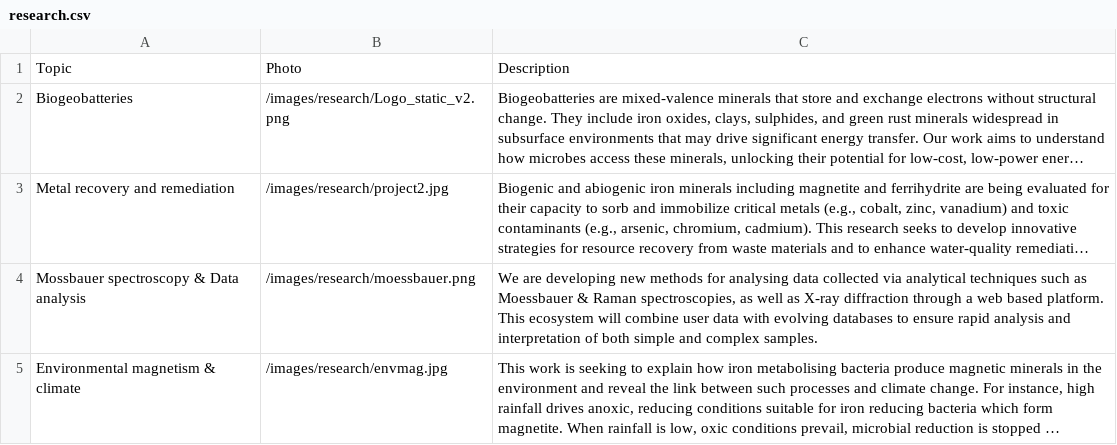
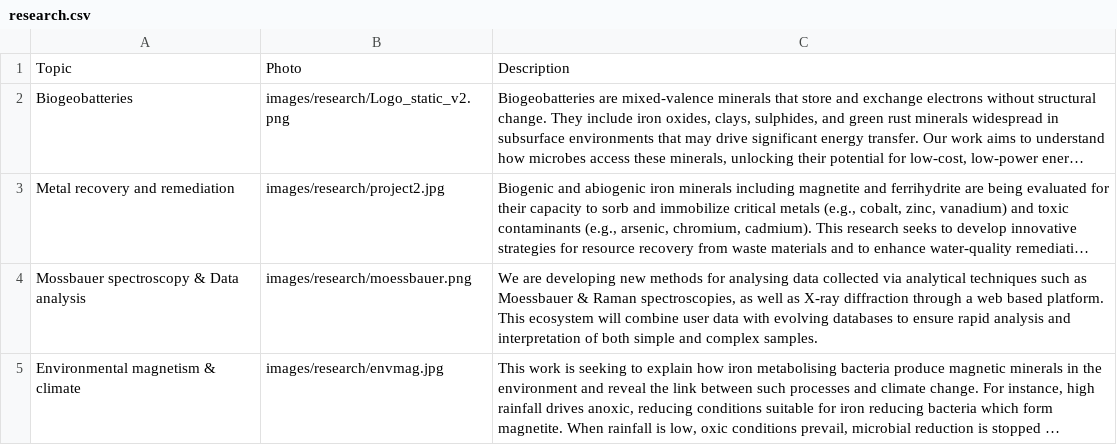
Before and after one commit to envmin/bristolbiogeochem, a CSV file: csv/research.csv, drawn as a sheet; long unchanged cells end in …; the diff names each change by its address in the sheet, - before the commit and + after, or states it on an @@ line.

```diff
--- a/csv/research.csv
+++ b/csv/research.csv
-B2: /images/research/Logo_static_v2.png
+B2: images/research/Logo_static_v2.png
-B3: /images/research/project2.jpg
+B3: images/research/project2.jpg
-B4: /images/research/moessbauer.png
+B4: images/research/moessbauer.png
-B5: /images/research/envmag.jpg
+B5: images/research/envmag.jpg
```
Also changed, not shown: 2 other files.
